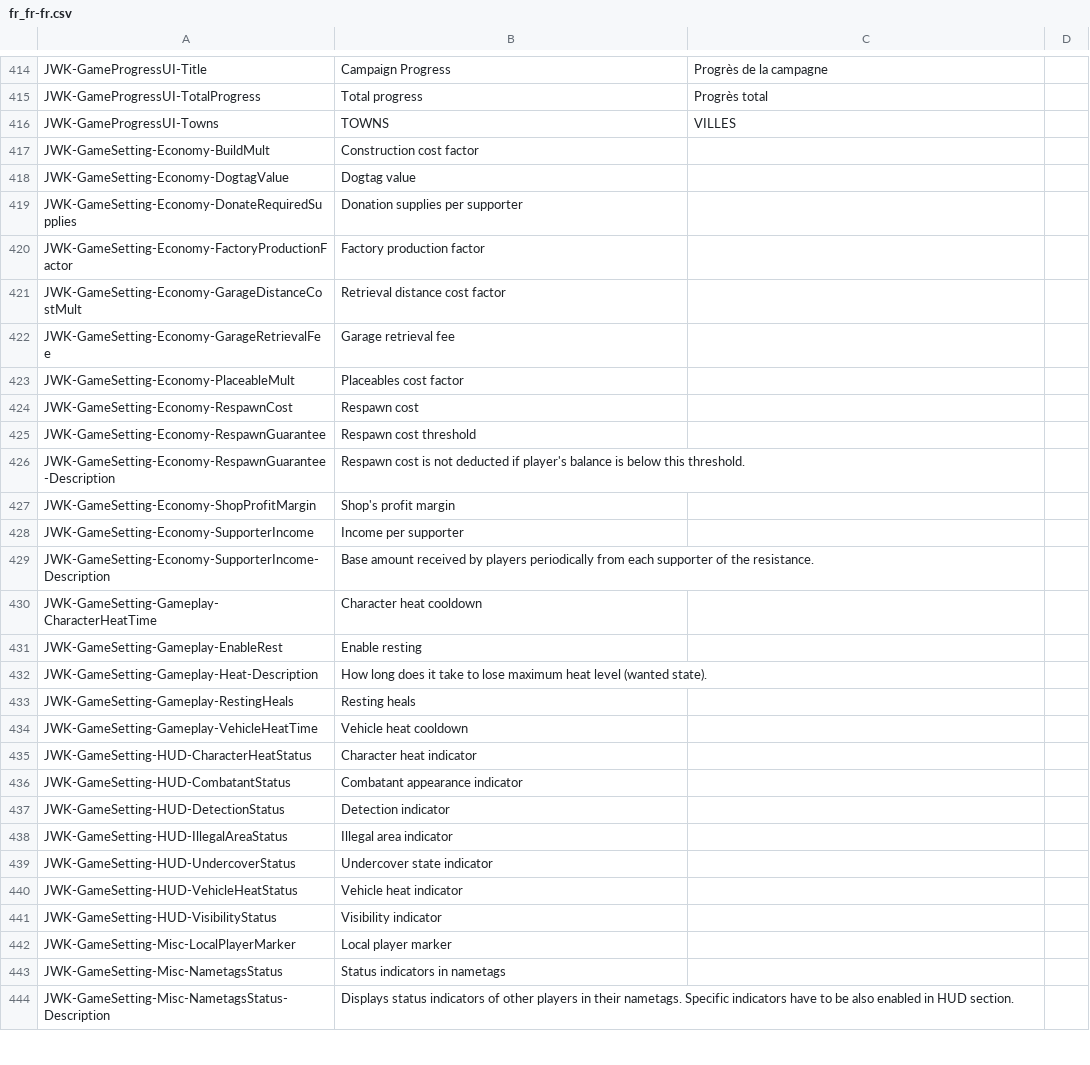
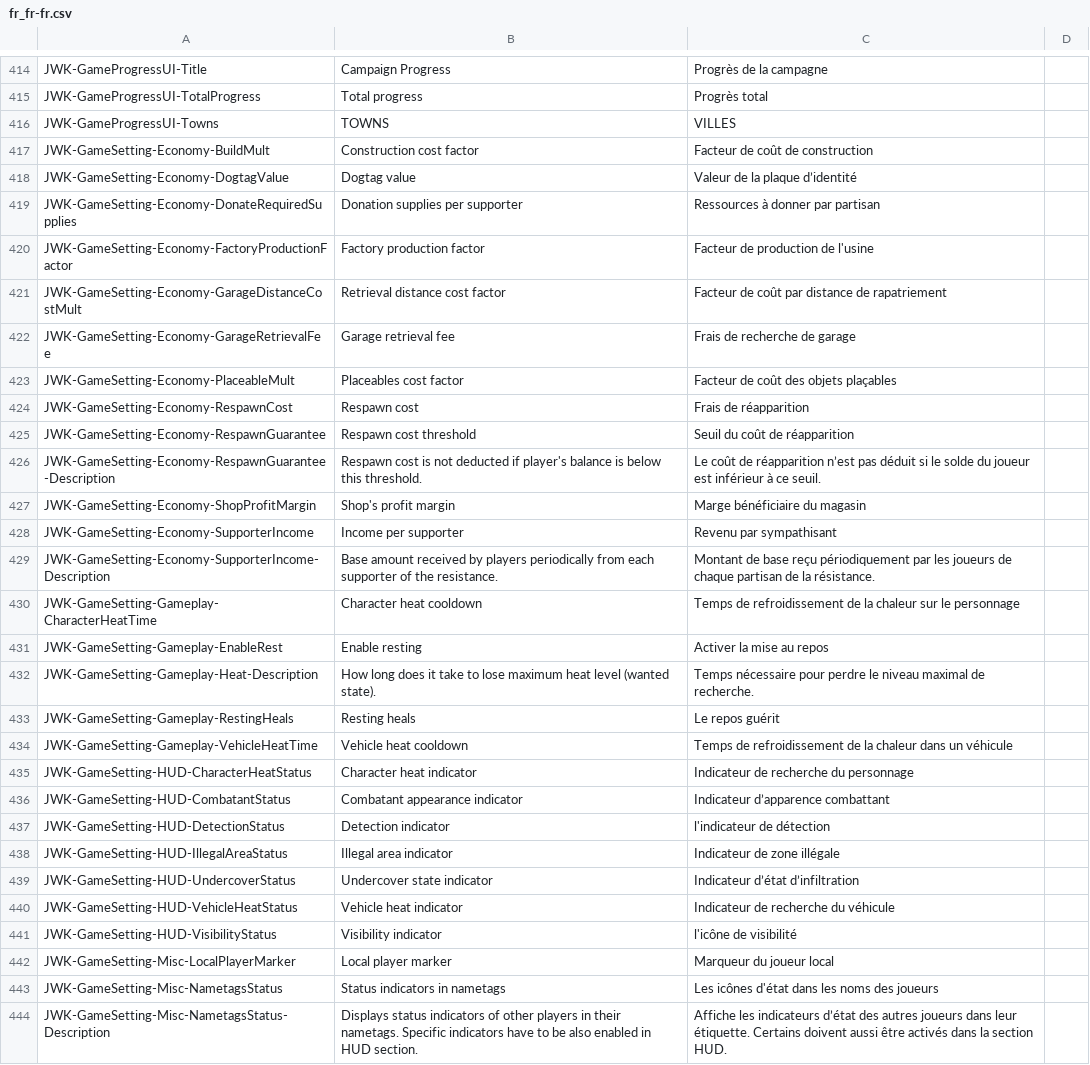
Before and after one commit to markanlb/FreedomFighters.Contrib-FR-, a CSV file: translations/fr_fr-fr.csv, drawn as a sheet; only a part is shown, gaps mark what is left out; the diff covers the shown part only.

Commit message:
Updated french translation (#9)
Co-authored-by: Johnny Kerner <johnnykerner@proton.me>

```diff
--- a/translations/fr_fr-fr.csv
+++ b/translations/fr_fr-fr.csv
@@ -416,29 +416,29 @@ JWK-GameProgressUI-TotalProgress,Total progress,Progrès total,
 JWK-GameProgressUI-Towns,TOWNS,VILLES,
-JWK-GameSetting-Economy-BuildMult,Construction cost factor,,
-JWK-GameSetting-Economy-DogtagValue,Dogtag value,,
-JWK-GameSetting-Economy-DonateRequiredSupplies,Donation supplies per supporter,,
-JWK-GameSetting-Economy-FactoryProductionFactor,Factory production factor,,
-JWK-GameSetting-Economy-GarageDistanceCostMult,Retrieval distance cost factor,,
-JWK-GameSetting-Economy-GarageRetrievalFee,Garage retrieval fee,,
-JWK-GameSetting-Economy-PlaceableMult,Placeables cost factor,,
-JWK-GameSetting-Economy-RespawnCost,Respawn cost,,
-JWK-GameSetting-Economy-RespawnGuarantee,Respawn cost threshold,,
-JWK-GameSetting-Economy-RespawnGuarantee-Description,Respawn cost is not deducted if player's balance is below this threshold.,,
-JWK-GameSetting-Economy-ShopProfitMargin,Shop's profit margin,,
-JWK-GameSetting-Economy-SupporterIncome,Income per supporter,,
-JWK-GameSetting-Economy-SupporterIncome-Description,Base amount received by players periodically from each supporter of the resistance.,,
-JWK-GameSetting-Gameplay-CharacterHeatTime,Character heat cooldown,,
-JWK-GameSetting-Gameplay-EnableRest,Enable resting,,
-JWK-GameSetting-Gameplay-Heat-Description,How long does it take to lose maximum heat level (wanted state).,,
-JWK-GameSetting-Gameplay-RestingHeals,Resting heals,,
-JWK-GameSetting-Gameplay-VehicleHeatTime,Vehicle heat cooldown,,
-JWK-GameSetting-HUD-CharacterHeatStatus,Character heat indicator,,
-JWK-GameSetting-HUD-CombatantStatus,Combatant appearance indicator,,
-JWK-GameSetting-HUD-DetectionStatus,Detection indicator,,
-JWK-GameSetting-HUD-IllegalAreaStatus,Illegal area indicator,,
-JWK-GameSetting-HUD-UndercoverStatus,Undercover state indicator,,
-JWK-GameSetting-HUD-VehicleHeatStatus,Vehicle heat indicator,,
-JWK-GameSetting-HUD-VisibilityStatus,Visibility indicator,,
-JWK-GameSetting-Misc-LocalPlayerMarker,Local player marker,,
-JWK-GameSetting-Misc-NametagsStatus,Status indicators in nametags,,
-JWK-GameSetting-Misc-NametagsStatus-Description,Displays status indicators of other players in their nametags. Specific indicators have to be also enabled in HUD section.,,
+JWK-GameSetting-Economy-BuildMult,Construction cost factor,Facteur de coût de construction,
+JWK-GameSetting-Economy-DogtagValue,Dogtag value,Valeur de la plaque d’identité,
+JWK-GameSetting-Economy-DonateRequiredSupplies,Donation supplies per supporter,Ressources à donner par partisan,
+JWK-GameSetting-Economy-FactoryProductionFactor,Factory production factor,Facteur de production de l'usine,
+JWK-GameSetting-Economy-GarageDistanceCostMult,Retrieval distance cost factor,Facteur de coût par distance de rapatriement,
+JWK-GameSetting-Economy-GarageRetrievalFee,Garage retrieval fee,Frais de recherche de garage,
+JWK-GameSetting-Economy-PlaceableMult,Placeables cost factor,Facteur de coût des objets plaçables,
+JWK-GameSetting-Economy-RespawnCost,Respawn cost,Frais de réapparition,
+JWK-GameSetting-Economy-RespawnGuarantee,Respawn cost threshold,Seuil du coût de réapparition,
+JWK-GameSetting-Economy-RespawnGuarantee-Description,Respawn cost is not deducted if player's balance is below this threshold.,Le coût de réapparition n’est pas déduit si le solde du joueur est inférieur à ce seuil.,
+JWK-GameSetting-Economy-ShopProfitMargin,Shop's profit margin,Marge bénéficiaire du magasin,
+JWK-GameSetting-Economy-SupporterIncome,Income per supporter,Revenu par sympathisant,
+JWK-GameSetting-Economy-SupporterIncome-Description,Base amount received by players periodically from each supporter of the resistance.,Montant de base reçu périodiquement par les joueurs de chaque partisan de la résistance.,
+JWK-GameSetting-Gameplay-CharacterHeatTime,Character heat cooldown,Temps de refroidissement de la chaleur sur le personnage,
+JWK-GameSetting-Gameplay-EnableRest,Enable resting,Activer la mise au repos,
+JWK-GameSetting-Gameplay-Heat-Description,How long does it take to lose maximum heat level (wanted state).,Temps nécessaire pour perdre le niveau maximal de recherche.,
+JWK-GameSetting-Gameplay-RestingHeals,Resting heals,Le repos guérit,
+JWK-GameSetting-Gameplay-VehicleHeatTime,Vehicle heat cooldown,Temps de refroidissement de la chaleur dans un véhicule,
+JWK-GameSetting-HUD-CharacterHeatStatus,Character heat indicator,Indicateur de recherche du personnage,
+JWK-GameSetting-HUD-CombatantStatus,Combatant appearance indicator,Indicateur d’apparence combattant,
+JWK-GameSetting-HUD-DetectionStatus,Detection indicator,l'indicateur de détection,
+JWK-GameSetting-HUD-IllegalAreaStatus,Illegal area indicator,Indicateur de zone illégale,
+JWK-GameSetting-HUD-UndercoverStatus,Undercover state indicator,Indicateur d’état d’infiltration,
+JWK-GameSetting-HUD-VehicleHeatStatus,Vehicle heat indicator,Indicateur de recherche du véhicule,
+JWK-GameSetting-HUD-VisibilityStatus,Visibility indicator,l'icône de visibilité,
+JWK-GameSetting-Misc-LocalPlayerMarker,Local player marker,Marqueur du joueur local,
+JWK-GameSetting-Misc-NametagsStatus,Status indicators in nametags,Les icônes d'état dans les noms des joueurs,
+JWK-GameSetting-Misc-NametagsStatus-Description,Displays status indicators of other players in their nametags. Specific indicators have to be also enabled in HUD section.,Affiche les indicateurs d’état des autres joueurs dans leur étiquette. Certains doivent aussi être activés dans la section HUD.,
```
Also changed, not shown: 56 edited cells elsewhere in this file.
